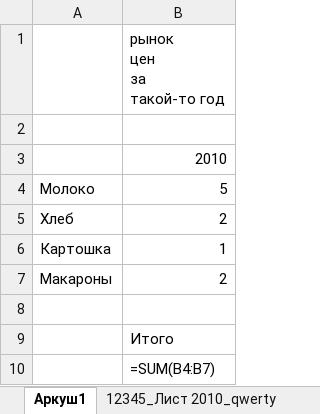
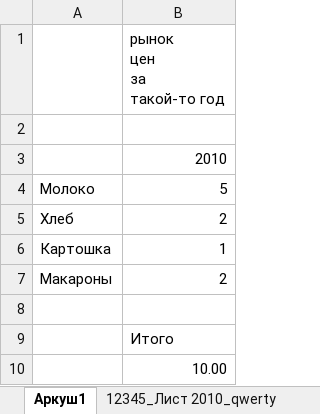
Before and after one commit to OlegSkalGit/Wodr-Excel-templates, an Excel workbook: example/e1.xlsx, sheet Аркуш1, drawn as a sheet; values as stored, in another font and other column widths than the file's, no borders; formulas without a stored value are shown as written; the diff names each change by its address in the sheet, - before the commit and + after, or states it on an @@ line.

```diff
--- a/example/e1.xlsx (sheet Аркуш1)
+++ b/example/e1.xlsx (sheet Аркуш1)
-B10: =SUM(B4:B7)
+B10: 10.00
```
Also changed, not shown: example/Auto_Config.xlsx, example/e.xlsx, 6 other files.
